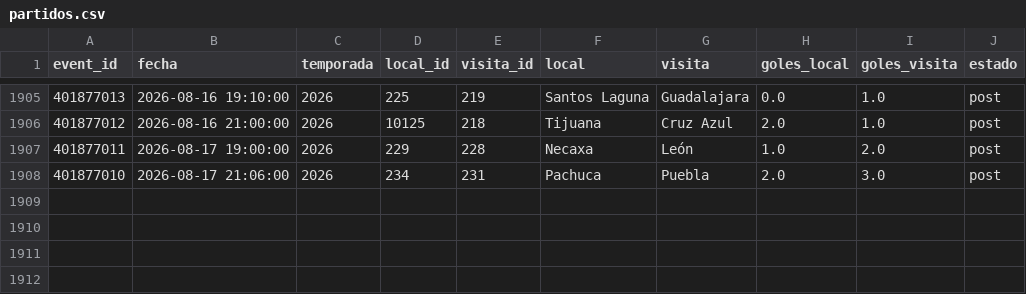
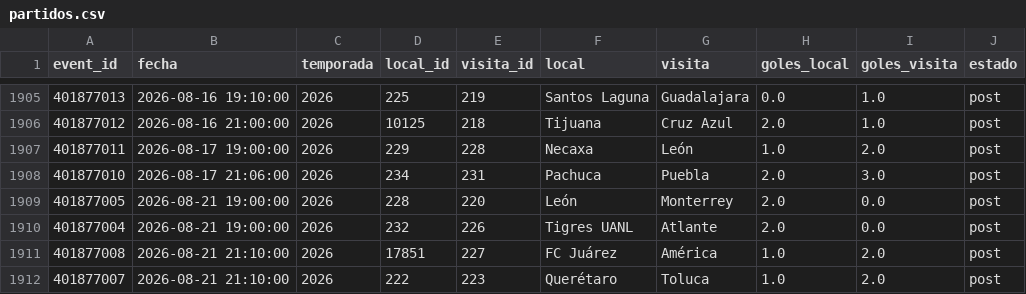
Before and after one commit to Pacortes2021/fifa-2026-hybrid-forecast, a CSV file: mex/data/partidos.csv, drawn as a sheet; only a part is shown, gaps mark what is left out; the diff names each change by its address in the sheet, - before the commit and + after, or states it on an @@ line.

```diff
--- a/mex/data/partidos.csv
+++ b/mex/data/partidos.csv
+row 1909: 401877005 | 2026-08-21 19:00:00 | 2026 | 228 | 220 | León | Monterrey | 2.0 | 0.0 | post
+row 1910: 401877004 | 2026-08-21 19:00:00 | 2026 | 232 | 226 | Tigres UANL | Atlante | 2.0 | 0.0 | post
+row 1911: 401877008 | 2026-08-21 21:10:00 | 2026 | 17851 | 227 | FC Juárez | América | 1.0 | 2.0 | post
+row 1912: 401877007 | 2026-08-21 21:10:00 | 2026 | 222 | 223 | Querétaro | Toluca | 1.0 | 2.0 | post
```
Also changed, not shown: arg/data/fixture.csv, arg/data/partidos.csv, 5 other files.
